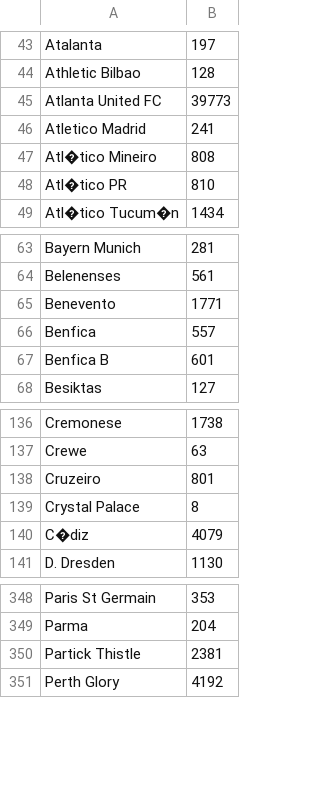
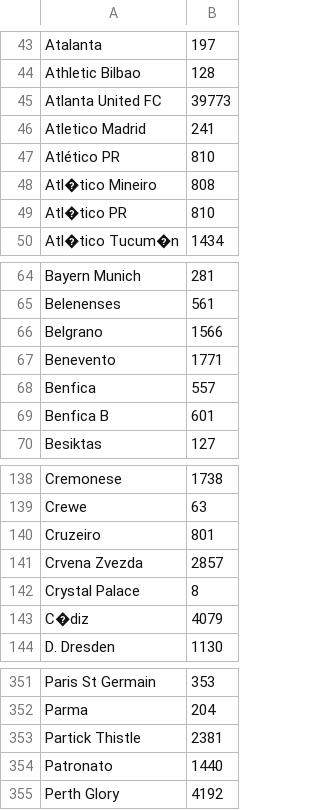
Before and after one commit to zl326/BetTool, a CSV file: processBets/mappingSkyTotalCorner.csv, drawn as a sheet; only a part is shown, gaps mark what is left out; the diff names each change by its address in the sheet, - before the commit and + after, or states it on an @@ line.

```diff
--- a/processBets/mappingSkyTotalCorner.csv
+++ b/processBets/mappingSkyTotalCorner.csv
+row 47: Atlético PR | 810
+row 66: Belgrano | 1566
+row 141: Crvena Zvezda | 2857
+row 354: Patronato | 1440
```
Also changed, not shown: 6 other files.
